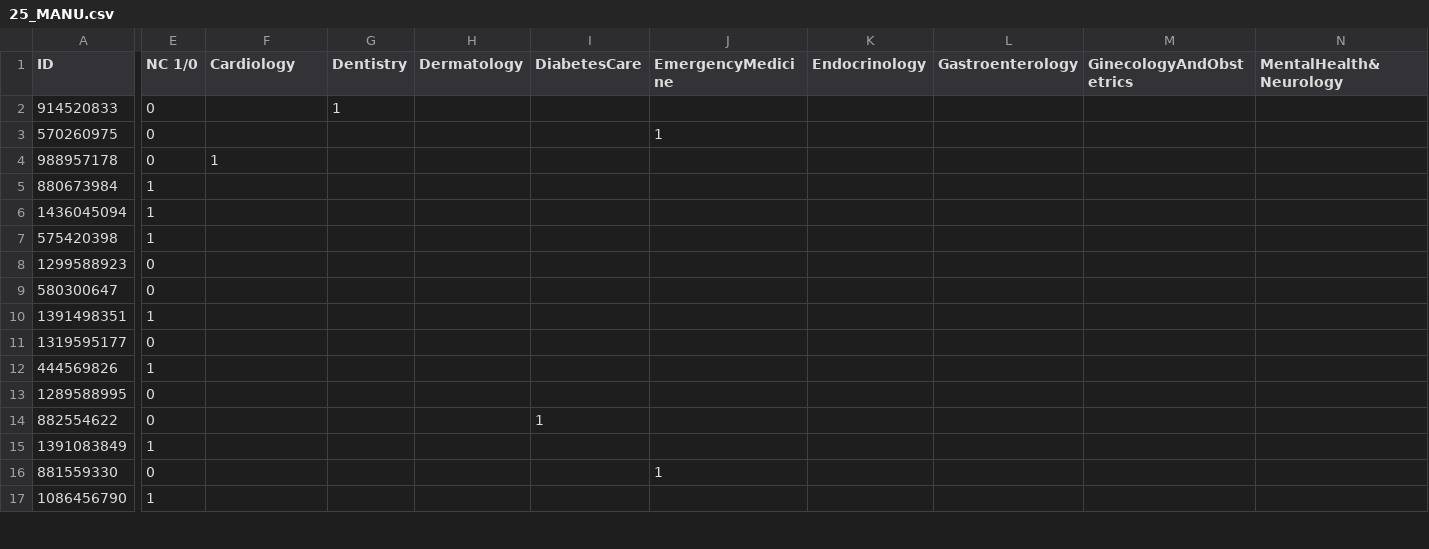
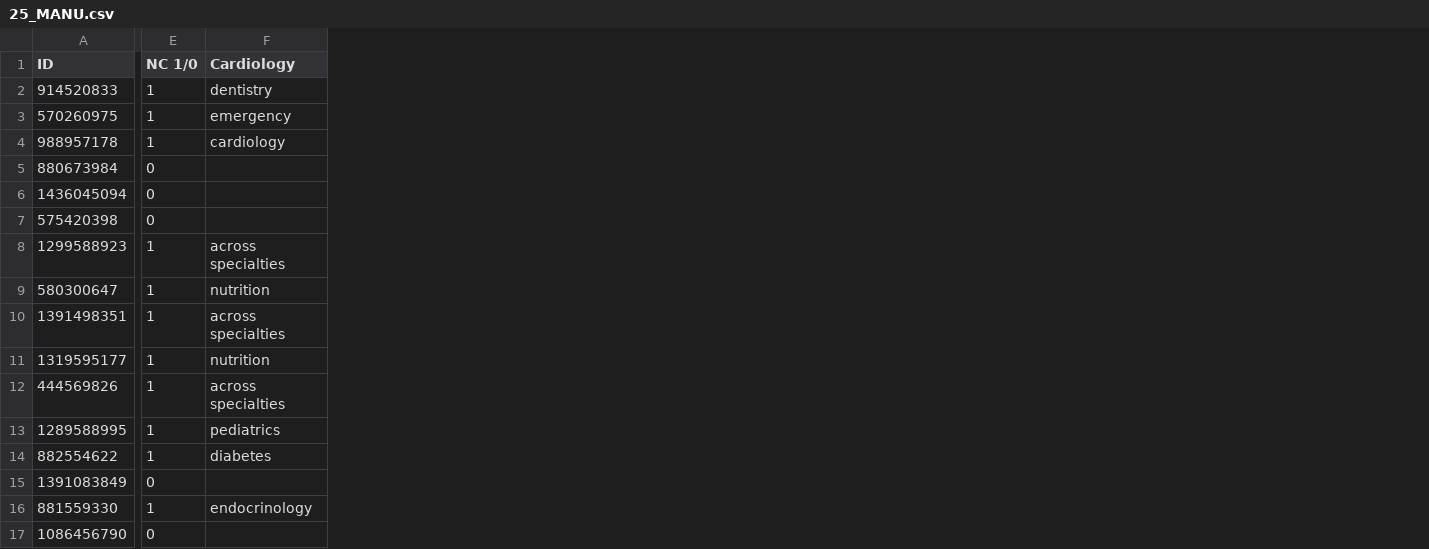
Before and after one commit to FrancescoTranquillo/E-HEALTH, a CSV file: R script/25_MANU.csv, drawn as a sheet; only a part is shown, gaps mark what is left out; the diff covers the shown part only; the diff names each change by its address in the sheet, - before the commit and + after, or states it on an @@ line.

Commit message:
Update 25_MANU.csv
hh

```diff
--- a/R script/25_MANU.csv
+++ b/R script/25_MANU.csv
-column G (Dentistry), row 2: 1
-column H (Dermatology), empty
-column I (DiabetesCare), row 14: 1
-column J (EmergencyMedicine), rows 3-16: 1 |  |  |  |  |  |  |  |  |  |  |  |  | 1
-column K (Endocrinology), empty
-column L (Gastroenterology), empty
-column M (GinecologyAndObstetrics), empty
-column N (MentalHealth&Neurology), empty
-E2:E4 (NC 1/0): 0
+E2:E4 (NC 1/0): 1
-F2 (Cardiology): (empty)
+F2 (Cardiology): dentistry
-F3 (Cardiology): (empty)
+F3 (Cardiology): emergency
-F4 (Cardiology): 1
+F4 (Cardiology): cardiology
-E5:E7 (NC 1/0): 1
+E5:E7 (NC 1/0): 0
-E8:E9 (NC 1/0): 0
+E8:E9 (NC 1/0): 1
-F8 (Cardiology): (empty)
+F8 (Cardiology): across specialties
-F9 (Cardiology): (empty)
+F9 (Cardiology): nutrition
-F10 (Cardiology): (empty)
+F10 (Cardiology): across specialties
-E11 (NC 1/0): 0
+E11 (NC 1/0): 1
-F11 (Cardiology): (empty)
+F11 (Cardiology): nutrition
-F12 (Cardiology): (empty)
+F12 (Cardiology): across specialties
-E13:E14 (NC 1/0): 0
+E13:E14 (NC 1/0): 1
-F13 (Cardiology): (empty)
+F13 (Cardiology): pediatrics
-F14 (Cardiology): (empty)
+F14 (Cardiology): diabetes
-E15 (NC 1/0): 1
+E15 (NC 1/0): 0
-E16 (NC 1/0): 0
+E16 (NC 1/0): 1
-F16 (Cardiology): (empty)
+F16 (Cardiology): endocrinology
-E17 (NC 1/0): 1
+E17 (NC 1/0): 0
```
Also changed, not shown: 8 removed columns and 13 edited cells elsewhere in this file.
